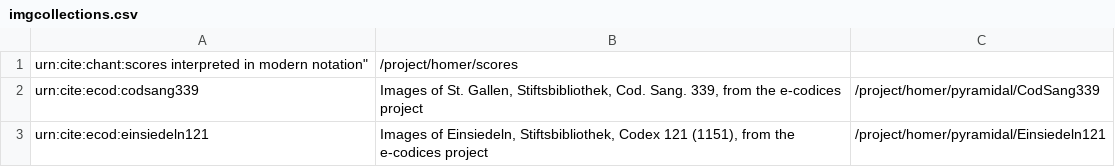
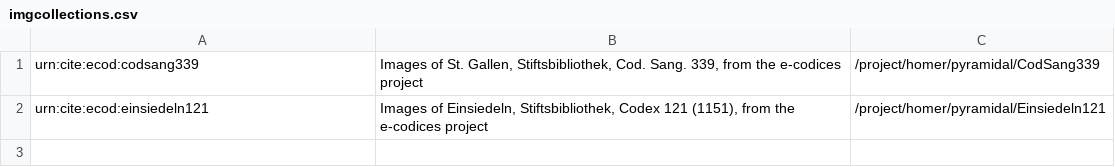
Before and after one commit to HCMID/chant, a CSV file: images/inventory/imgcollections.csv, drawn as a sheet; the diff names each change by its address in the sheet, - before the commit and + after, or states it on an @@ line.

Commit message:
Remove image collection for modern scores.

```diff
--- a/images/inventory/imgcollections.csv
+++ b/images/inventory/imgcollections.csv
-row 1: urn:cite:chant:scores interpreted in modern notation" | /project/homer/scores
```
